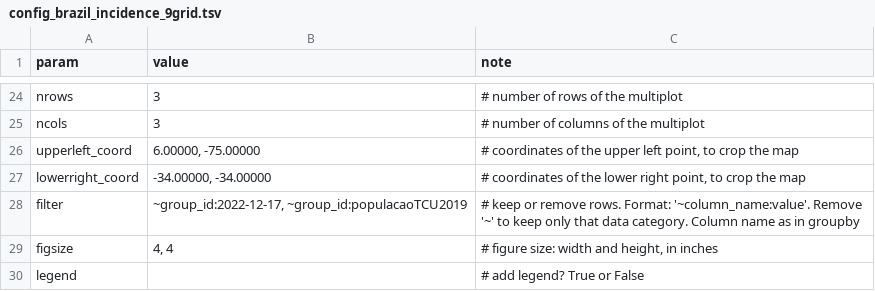
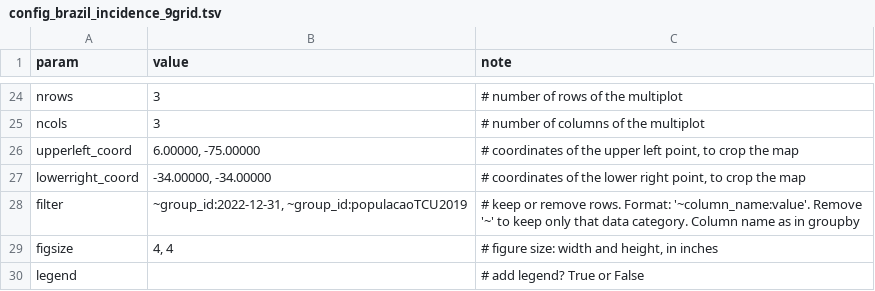
Before and after one commit to InstitutoTodosPelaSaude/variants, a TSV file: figures/maps/brazil/config_brazil_incidence_9grid.tsv, drawn as a sheet; only a part is shown, gaps mark what is left out.

```diff
--- a/figures/maps/brazil/config_brazil_incidence_9grid.tsv
+++ b/figures/maps/brazil/config_brazil_incidence_9grid.tsv
@@ -27,3 +27,3 @@ upperleft_coord	6.00000, -75.00000	# coordinates of the upper left point, to cro
 lowerright_coord	-34.00000, -34.00000	# coordinates of the lower right point, to crop the map
-filter	~group_id:2022-12-17, ~group_id:populacaoTCU2019	# keep or remove rows. Format: '~column_name:value'. Remove '~' to keep only that data category. Column name as in groupby
+filter	~group_id:2022-12-31, ~group_id:populacaoTCU2019	# keep or remove rows. Format: '~column_name:value'. Remove '~' to keep only that data category. Column name as in groupby
 figsize	4, 4	# figure size: width and height, in inches
```
Also changed, not shown: figures/heatmap/global/config_incidence_global.tsv, figures/maps/brazil/config_brazil_incidence_lastweek.tsv, 11 other files.
